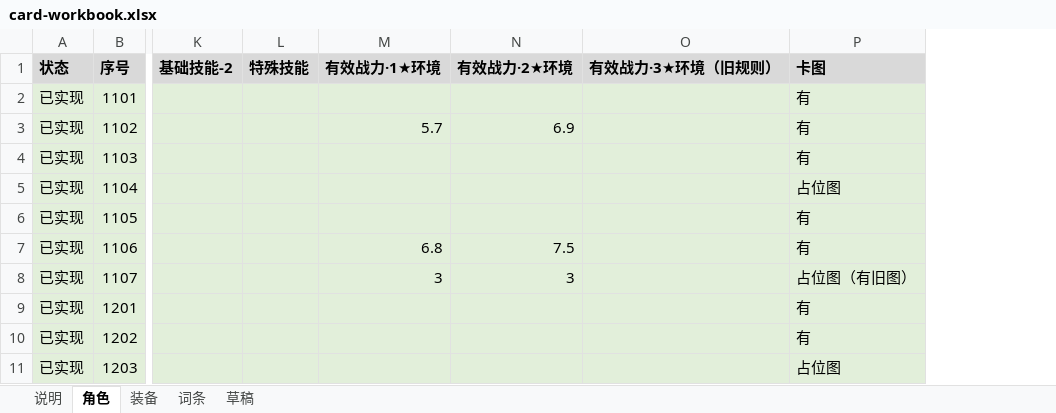
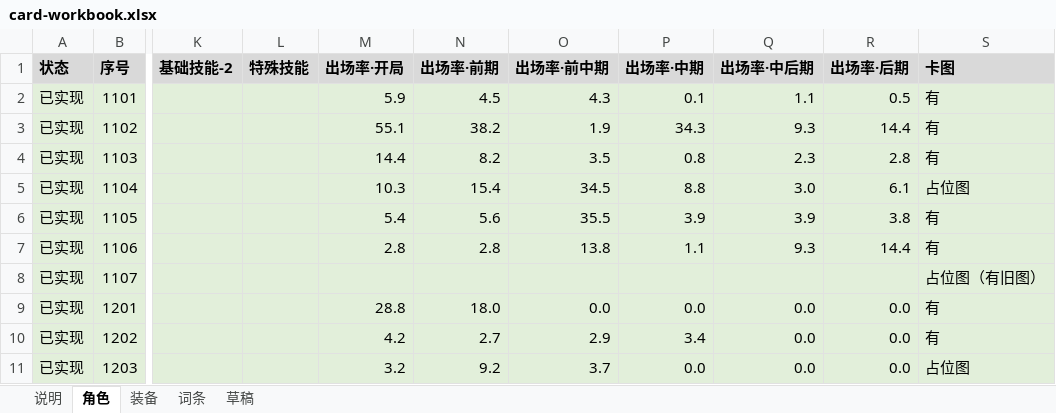
Before and after one commit to jayncp/autochess-v1, an Excel workbook: docs/design/card-workbook.xlsx, sheet 角色, drawn as a sheet; only a part is shown, gaps mark what is left out; values as stored, in another font and other column widths than the file's, no borders; removed rows and columns are numbered as before the commit, all else as after; the diff names each change by its address in the sheet, - before the commit and + after, or states it on an @@ line.

```diff
--- a/docs/design/card-workbook.xlsx (sheet 角色)
+++ b/docs/design/card-workbook.xlsx (sheet 角色)
-column M (有效战力·1★环境), rows 3-8: 5.7 |  |  |  | 6.8 | 3
-column N (有效战力·2★环境), rows 3-8: 6.9 |  |  |  | 7.5 | 3
-column O (有效战力·3★环境（旧规则）), empty
+column M (出场率·开局), rows 2-11: 5.9 | 55.1 | 14.4 | 10.3 | 5.4 | 2.8 |  | 28.8 | 4.2 | 3.2
+column N (出场率·前期), rows 2-11: 4.5 | 38.2 | 8.2 | 15.4 | 5.6 | 2.8 |  | 18.0 | 2.7 | 9.2
+column O (出场率·前中期), rows 2-11: 4.3 | 1.9 | 3.5 | 34.5 | 35.5 | 13.8 |  | 0.0 | 2.9 | 3.7
+column P (出场率·中期), rows 2-11: 0.1 | 34.3 | 0.8 | 8.8 | 3.9 | 1.1 |  | 0.0 | 3.4 | 0.0
+column Q (出场率·中后期), rows 2-11: 1.1 | 9.3 | 2.3 | 3.0 | 3.9 | 9.3 |  | 0.0 | 0.0 | 0.0
+column R (出场率·后期), rows 2-11: 0.5 | 14.4 | 2.8 | 6.1 | 3.8 | 14.4 |  | 0.0 | 0.0 | 0.0
```
Also changed, not shown: sheet 装备, sheet 说明, 18 other files.
